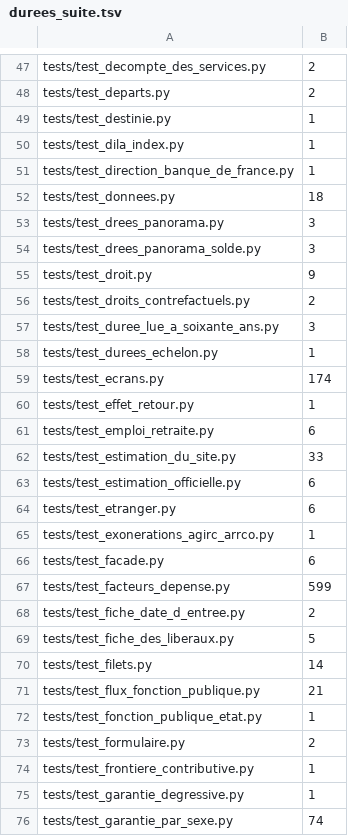
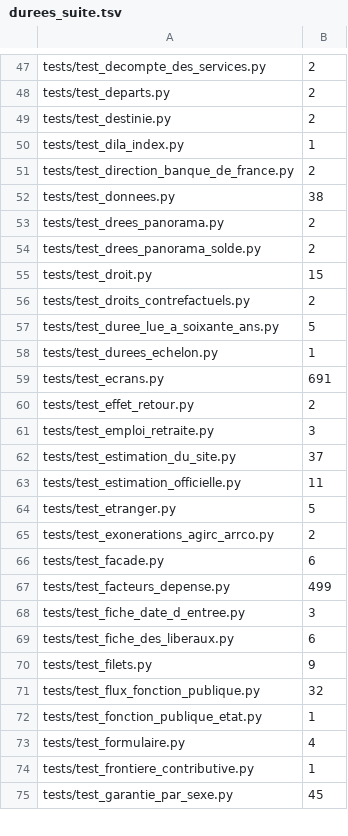
Before and after one commit to g-pliberal/retraitecomptenotionelle, a TSV file: .github/durees_suite.tsv, drawn as a sheet; only a part is shown, gaps mark what is left out; the diff covers the shown part only.

```diff
--- a/.github/durees_suite.tsv
+++ b/.github/durees_suite.tsv
@@ -48,29 +48,28 @@ tests/test_decompte_des_services.py	2
 tests/test_departs.py	2
-tests/test_destinie.py	1
+tests/test_destinie.py	2
 tests/test_dila_index.py	1
-tests/test_direction_banque_de_france.py	1
-tests/test_donnees.py	18
-tests/test_drees_panorama.py	3
-tests/test_drees_panorama_solde.py	3
-tests/test_droit.py	9
+tests/test_direction_banque_de_france.py	2
+tests/test_donnees.py	38
+tests/test_drees_panorama.py	2
+tests/test_drees_panorama_solde.py	2
+tests/test_droit.py	15
 tests/test_droits_contrefactuels.py	2
-tests/test_duree_lue_a_soixante_ans.py	3
+tests/test_duree_lue_a_soixante_ans.py	5
 tests/test_durees_echelon.py	1
-tests/test_ecrans.py	174
-tests/test_effet_retour.py	1
-tests/test_emploi_retraite.py	6
-tests/test_estimation_du_site.py	33
-tests/test_estimation_officielle.py	6
-tests/test_etranger.py	6
-tests/test_exonerations_agirc_arrco.py	1
+tests/test_ecrans.py	691
+tests/test_effet_retour.py	2
+tests/test_emploi_retraite.py	3
+tests/test_estimation_du_site.py	37
+tests/test_estimation_officielle.py	11
+tests/test_etranger.py	5
+tests/test_exonerations_agirc_arrco.py	2
 tests/test_facade.py	6
-tests/test_facteurs_depense.py	599
-tests/test_fiche_date_d_entree.py	2
-tests/test_fiche_des_liberaux.py	5
-tests/test_filets.py	14
-tests/test_flux_fonction_publique.py	21
+tests/test_facteurs_depense.py	499
+tests/test_fiche_date_d_entree.py	3
+tests/test_fiche_des_liberaux.py	6
+tests/test_filets.py	9
+tests/test_flux_fonction_publique.py	32
 tests/test_fonction_publique_etat.py	1
-tests/test_formulaire.py	2
+tests/test_formulaire.py	4
 tests/test_frontiere_contributive.py	1
-tests/test_garantie_degressive.py	1
-tests/test_garantie_par_sexe.py	74
+tests/test_garantie_par_sexe.py	45
```
Also changed, not shown: 8 added rows, 8 removed rows and 101 edited cells elsewhere in this file, .github/verdicts.tsv, 5 other files.
